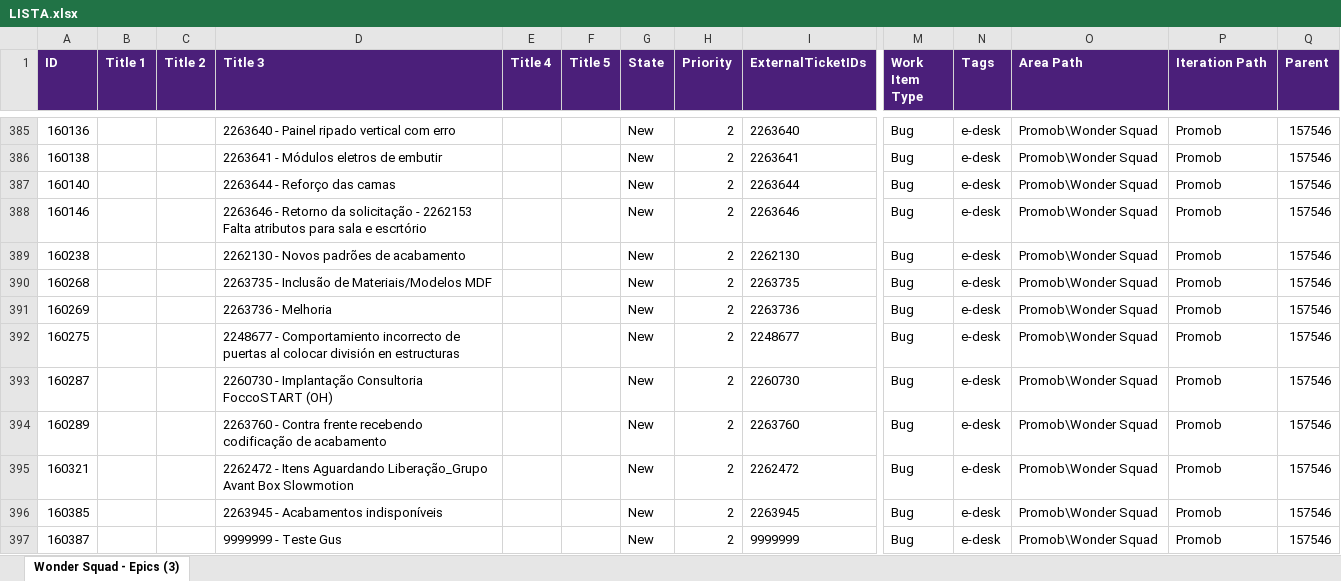
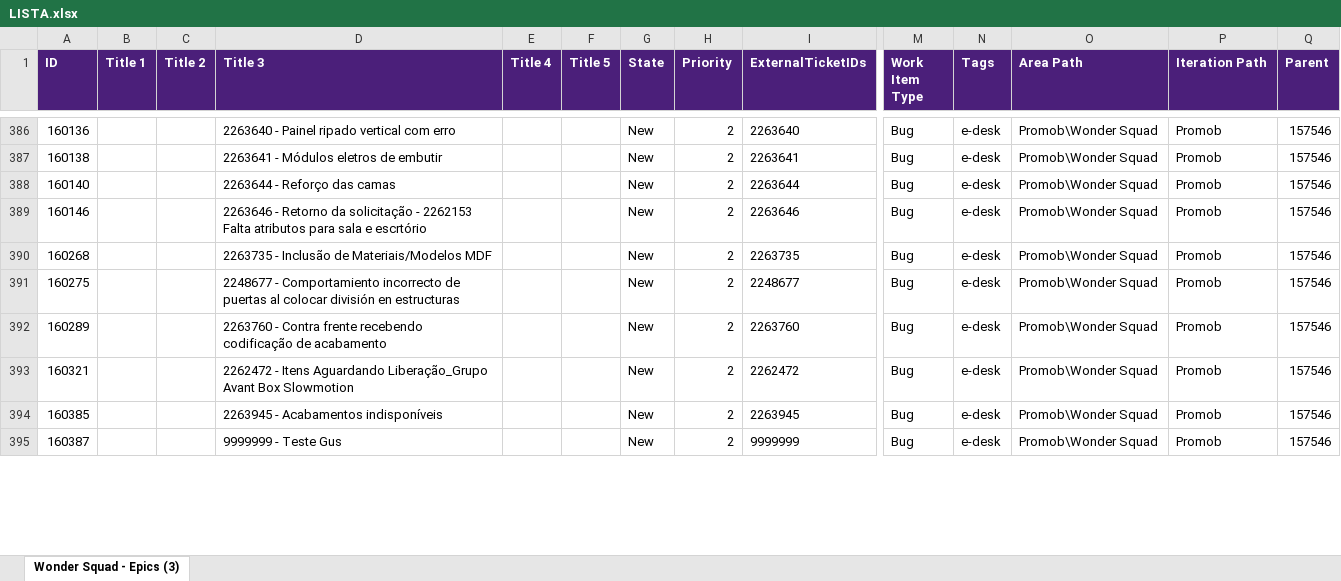
Before and after one commit to Gui08lherme/versao-conteudo, an Excel workbook: LISTA.xlsx, sheet Wonder Squad - Epics (3), drawn as a sheet; only a part is shown, gaps mark what is left out; values as stored, in another font and other column widths than the file's, no borders; removed rows and columns are numbered as before the commit, all else as after; rows hold the shown columns only; the diff covers the shown part only; the diff names each change by its address in the sheet, - before the commit and + after, or states it on an @@ line.

```diff
--- a/LISTA.xlsx (sheet Wonder Squad - Epics (3))
+++ b/LISTA.xlsx (sheet Wonder Squad - Epics (3))
-row 389: 160238 |  |  | 2262130 - Novos padrões de acabamento |  |  | New | 2 | 2262130 | Bug | e-desk | Promob\Wonder Squad | Promob | 157546
-row 391: 160269 |  |  | 2263736 - Melhoria |  |  | New | 2 | 2263736 | Bug | e-desk | Promob\Wonder Squad | Promob | 157546
-row 393: 160287 |  |  | 2260730 - Implantação Consultoria FoccoSTART (OH) |  |  | New | 2 | 2260730 | Bug | e-desk | Promob\Wonder Squad | Promob | 157546
```
Also changed, not shown: 19 added rows, 7 removed rows and 49 edited cells elsewhere in this sheet.
